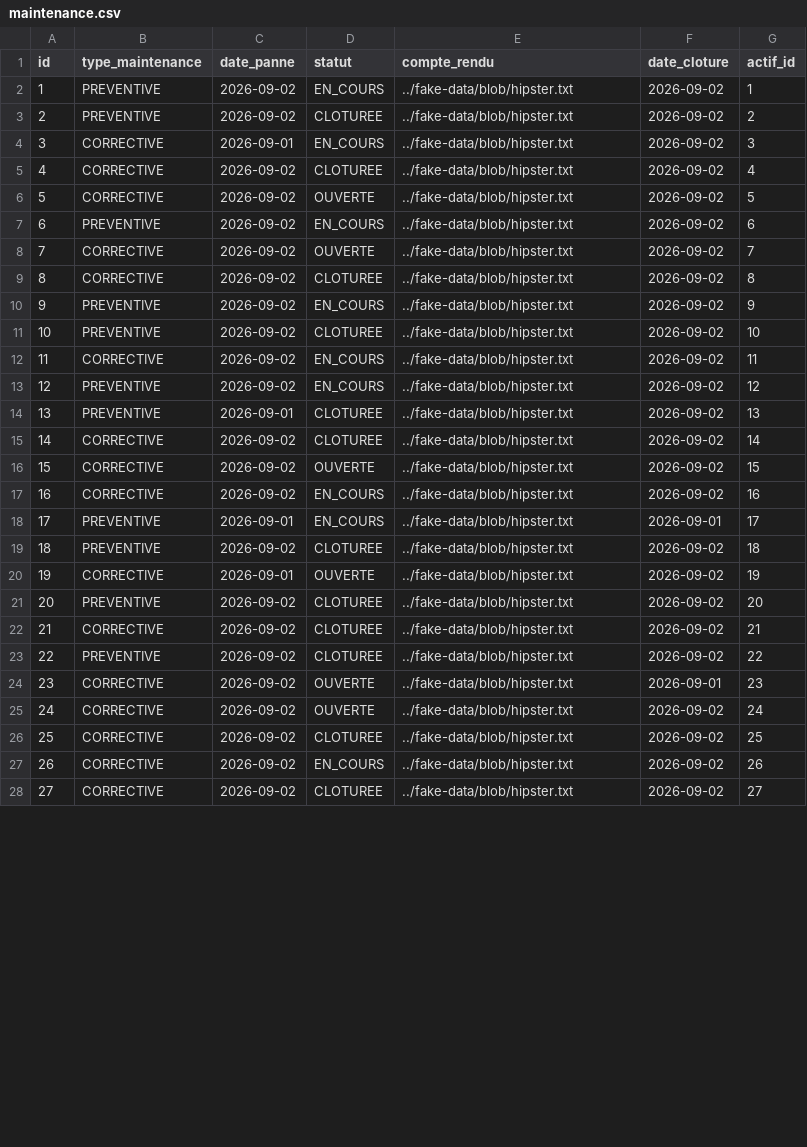
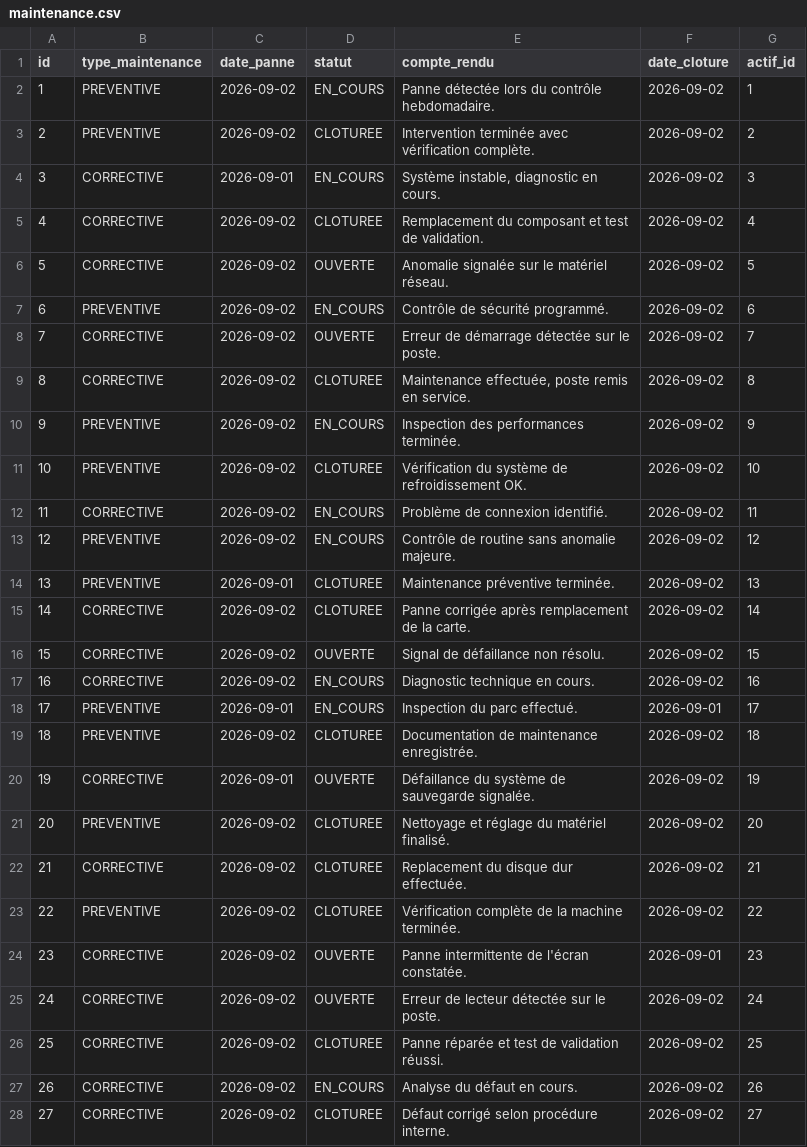
Before and after one commit to GhislainTapsoba/gestion-actifs-dgi, a CSV file: src/main/resources/config/liquibase/fake-data/maintenance.csv, drawn as a sheet; only a part is shown; the diff covers the shown part only.

Commit message:
Dashboard professionnel avec statistiques en temps reel

```diff
--- a/src/main/resources/config/liquibase/fake-data/maintenance.csv
+++ b/src/main/resources/config/liquibase/fake-data/maintenance.csv
@@ -1,28 +1,28 @@
 id;type_maintenance;date_panne;statut;compte_rendu;date_cloture;actif_id
-1;PREVENTIVE;2026-09-02;EN_COURS;../fake-data/blob/hipster.txt;2026-09-02;1
-2;PREVENTIVE;2026-09-02;CLOTUREE;../fake-data/blob/hipster.txt;2026-09-02;2
-3;CORRECTIVE;2026-09-01;EN_COURS;../fake-data/blob/hipster.txt;2026-09-02;3
-4;CORRECTIVE;2026-09-02;CLOTUREE;../fake-data/blob/hipster.txt;2026-09-02;4
-5;CORRECTIVE;2026-09-02;OUVERTE;../fake-data/blob/hipster.txt;2026-09-02;5
-6;PREVENTIVE;2026-09-02;EN_COURS;../fake-data/blob/hipster.txt;2026-09-02;6
-7;CORRECTIVE;2026-09-02;OUVERTE;../fake-data/blob/hipster.txt;2026-09-02;7
-8;CORRECTIVE;2026-09-02;CLOTUREE;../fake-data/blob/hipster.txt;2026-09-02;8
-9;PREVENTIVE;2026-09-02;EN_COURS;../fake-data/blob/hipster.txt;2026-09-02;9
-10;PREVENTIVE;2026-09-02;CLOTUREE;../fake-data/blob/hipster.txt;2026-09-02;10
-11;CORRECTIVE;2026-09-02;EN_COURS;../fake-data/blob/hipster.txt;2026-09-02;11
-12;PREVENTIVE;2026-09-02;EN_COURS;../fake-data/blob/hipster.txt;2026-09-02;12
-13;PREVENTIVE;2026-09-01;CLOTUREE;../fake-data/blob/hipster.txt;2026-09-02;13
-14;CORRECTIVE;2026-09-02;CLOTUREE;../fake-data/blob/hipster.txt;2026-09-02;14
-15;CORRECTIVE;2026-09-02;OUVERTE;../fake-data/blob/hipster.txt;2026-09-02;15
-16;CORRECTIVE;2026-09-02;EN_COURS;../fake-data/blob/hipster.txt;2026-09-02;16
-17;PREVENTIVE;2026-09-01;EN_COURS;../fake-data/blob/hipster.txt;2026-09-01;17
-18;PREVENTIVE;2026-09-02;CLOTUREE;../fake-data/blob/hipster.txt;2026-09-02;18
-19;CORRECTIVE;2026-09-01;OUVERTE;../fake-data/blob/hipster.txt;2026-09-02;19
-20;PREVENTIVE;2026-09-02;CLOTUREE;../fake-data/blob/hipster.txt;2026-09-02;20
-21;CORRECTIVE;2026-09-02;CLOTUREE;../fake-data/blob/hipster.txt;2026-09-02;21
-22;PREVENTIVE;2026-09-02;CLOTUREE;../fake-data/blob/hipster.txt;2026-09-02;22
-23;CORRECTIVE;2026-09-02;OUVERTE;../fake-data/blob/hipster.txt;2026-09-01;23
-24;CORRECTIVE;2026-09-02;OUVERTE;../fake-data/blob/hipster.txt;2026-09-02;24
-25;CORRECTIVE;2026-09-02;CLOTUREE;../fake-data/blob/hipster.txt;2026-09-02;25
-26;CORRECTIVE;2026-09-02;EN_COURS;../fake-data/blob/hipster.txt;2026-09-02;26
-27;CORRECTIVE;2026-09-02;CLOTUREE;../fake-data/blob/hipster.txt;2026-09-02;27
+1;PREVENTIVE;2026-09-02;EN_COURS;Panne détectée lors du contrôle hebdomadaire.;2026-09-02;1
+2;PREVENTIVE;2026-09-02;CLOTUREE;Intervention terminée avec vérification complète.;2026-09-02;2
+3;CORRECTIVE;2026-09-01;EN_COURS;Système instable, diagnostic en cours.;2026-09-02;3
+4;CORRECTIVE;2026-09-02;CLOTUREE;Remplacement du composant et test de validation.;2026-09-02;4
+5;CORRECTIVE;2026-09-02;OUVERTE;Anomalie signalée sur le matériel réseau.;2026-09-02;5
+6;PREVENTIVE;2026-09-02;EN_COURS;Contrôle de sécurité programmé.;2026-09-02;6
+7;CORRECTIVE;2026-09-02;OUVERTE;Erreur de démarrage détectée sur le poste.;2026-09-02;7
+8;CORRECTIVE;2026-09-02;CLOTUREE;Maintenance effectuée, poste remis en service.;2026-09-02;8
+9;PREVENTIVE;2026-09-02;EN_COURS;Inspection des performances terminée.;2026-09-02;9
+10;PREVENTIVE;2026-09-02;CLOTUREE;Vérification du système de refroidissement OK.;2026-09-02;10
+11;CORRECTIVE;2026-09-02;EN_COURS;Problème de connexion identifié.;2026-09-02;11
+12;PREVENTIVE;2026-09-02;EN_COURS;Contrôle de routine sans anomalie majeure.;2026-09-02;12
+13;PREVENTIVE;2026-09-01;CLOTUREE;Maintenance préventive terminée.;2026-09-02;13
+14;CORRECTIVE;2026-09-02;CLOTUREE;Panne corrigée après remplacement de la carte.;2026-09-02;14
+15;CORRECTIVE;2026-09-02;OUVERTE;Signal de défaillance non résolu.;2026-09-02;15
+16;CORRECTIVE;2026-09-02;EN_COURS;Diagnostic technique en cours.;2026-09-02;16
+17;PREVENTIVE;2026-09-01;EN_COURS;Inspection du parc effectué.;2026-09-01;17
+18;PREVENTIVE;2026-09-02;CLOTUREE;Documentation de maintenance enregistrée.;2026-09-02;18
+19;CORRECTIVE;2026-09-01;OUVERTE;Défaillance du système de sauvegarde signalée.;2026-09-02;19
+20;PREVENTIVE;2026-09-02;CLOTUREE;Nettoyage et réglage du matériel finalisé.;2026-09-02;20
+21;CORRECTIVE;2026-09-02;CLOTUREE;Replacement du disque dur effectuée.;2026-09-02;21
+22;PREVENTIVE;2026-09-02;CLOTUREE;Vérification complète de la machine terminée.;2026-09-02;22
+23;CORRECTIVE;2026-09-02;OUVERTE;Panne intermittente de l'écran constatée.;2026-09-01;23
+24;CORRECTIVE;2026-09-02;OUVERTE;Erreur de lecteur détectée sur le poste.;2026-09-02;24
+25;CORRECTIVE;2026-09-02;CLOTUREE;Panne réparée et test de validation réussi.;2026-09-02;25
+26;CORRECTIVE;2026-09-02;EN_COURS;Analyse du défaut en cours.;2026-09-02;26
+27;CORRECTIVE;2026-09-02;CLOTUREE;Défaut corrigé selon procédure interne.;2026-09-02;27
```
Also changed, not shown: 3 edited cells elsewhere in this file, 26 other files.
